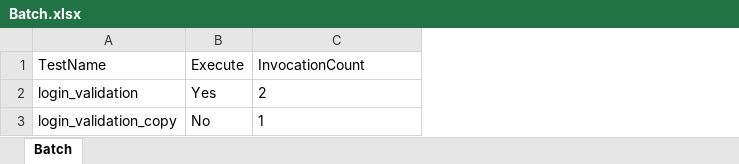
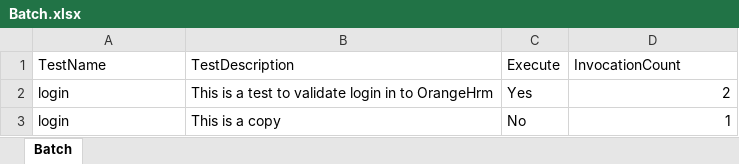
Before and after one commit to LakshmiNarasimhan254/Web-Test-Automation-Framework, an Excel workbook: target/test-classes/excel/Batch.xlsx, sheet Batch, drawn as a sheet; values as stored, in another font and other column widths than the file's, no borders; addresses are those after the commit; the diff names each change by its address in the sheet, - before the commit and + after, or states it on an @@ line.

```diff
--- a/target/test-classes/excel/Batch.xlsx (sheet Batch)
+++ b/target/test-classes/excel/Batch.xlsx (sheet Batch)
+column B (TestDescription), rows 2-3: This is a test to validate login in to OrangeHrm | This is a copy
-A2 (TestName): login_validation
+A2 (TestName): login
-D2:D3 alignment: left
+D2:D3 alignment: right
-A3 (TestName): login_validation_copy
+A3 (TestName): login
```
Also changed, not shown: 11 other files.
